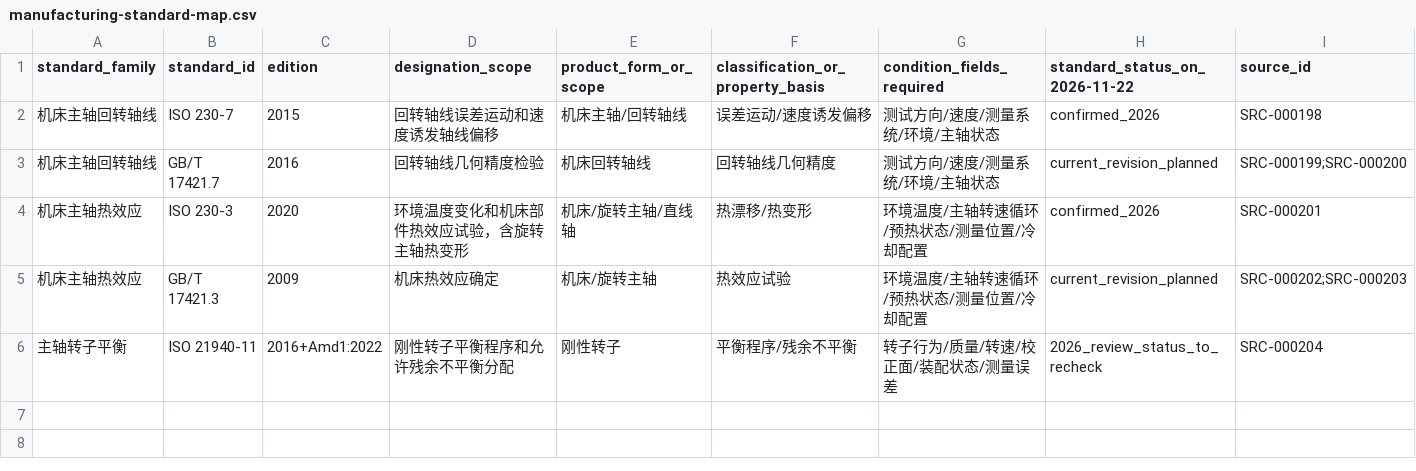
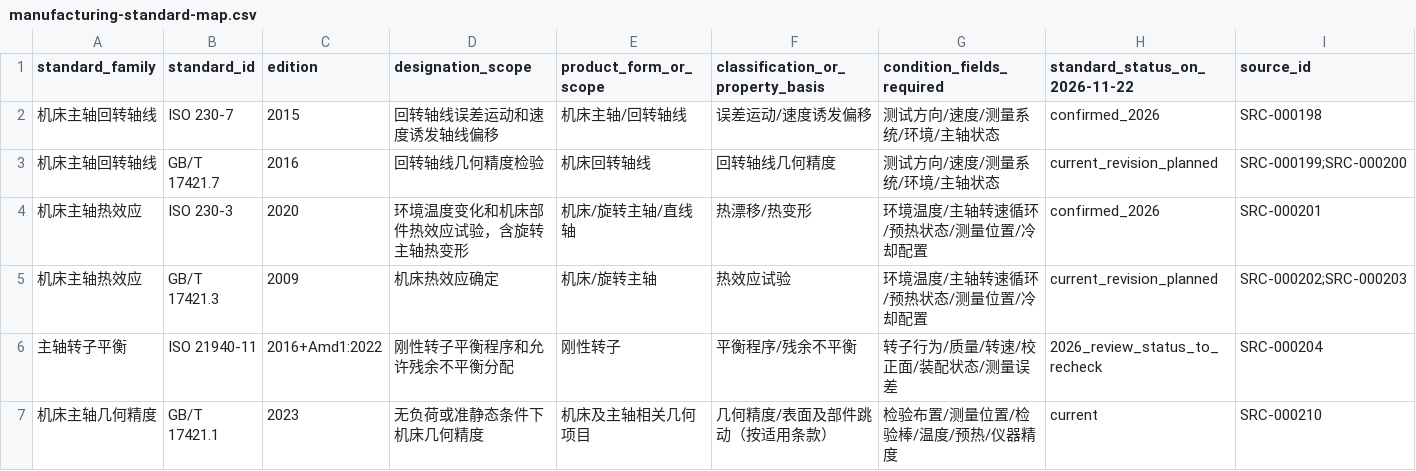
Before and after one commit to rexyll/cnc-knowledge, a CSV file: resouces/04-components-materials-and-manufacturing/manufacturing-standard-map.csv, drawn as a sheet; only a part is shown; rows hold the shown columns only; the diff names each change by its address in the sheet, - before the commit and + after, or states it on an @@ line.

Commit message:
docs(ch04): verify spindle inspection standard mapping

```diff
--- a/resouces/04-components-materials-and-manufacturing/manufacturing-standard-map.csv
+++ b/resouces/04-components-materials-and-manufacturing/manufacturing-standard-map.csv
+row 7: 机床主轴几何精度 | GB/T 17421.1 | 2023 | 无负荷或准静态条件下机床几何精度 | 机床及主轴相关几何项目 | 几何精度/表面及部件跳动（按适用条款） | 检验布置/测量位置/检验棒/温度/预热/仪器精度 | current | SRC-000210
```
Also changed, not shown: 6 other files.
